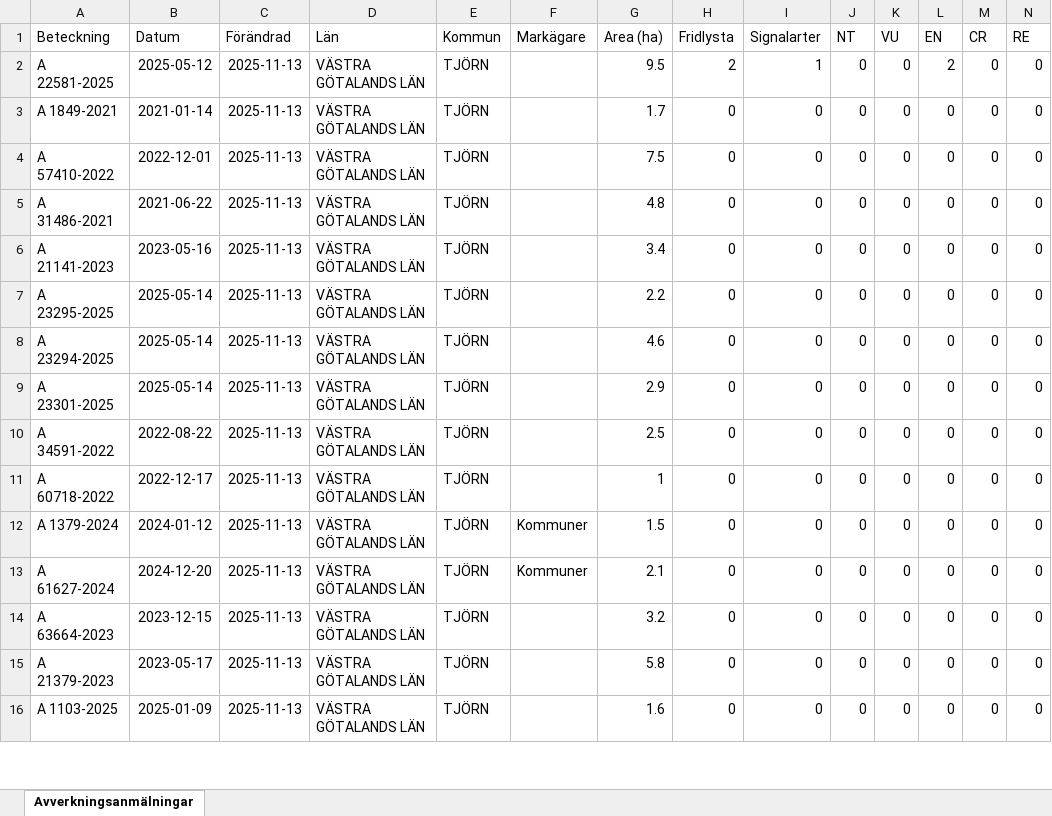
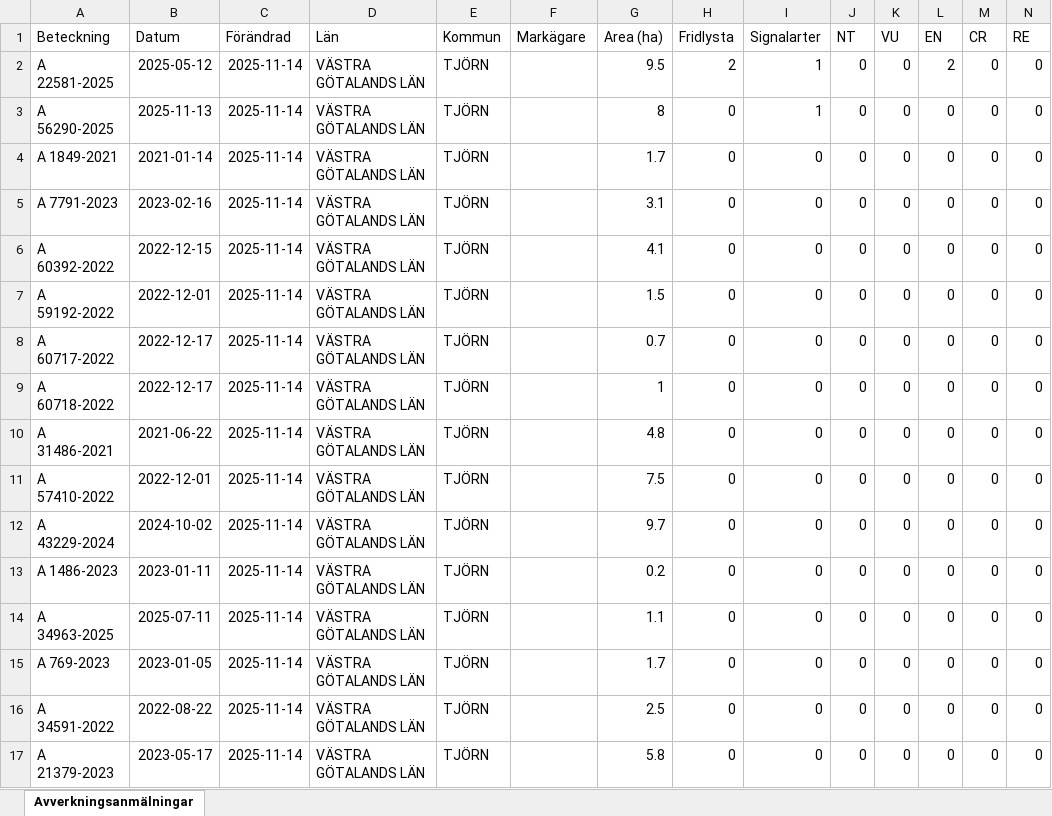
Before and after one commit to klasma/Logging_1419, an Excel workbook: Översikt TJÖRN.xlsx, sheet Avverkningsanmälningar, drawn as a sheet; only a part is shown; values as stored, in another font and other column widths than the file's, no borders; removed rows and columns are numbered as before the commit, all else as after; rows hold the shown columns only; the diff covers the shown part only; the diff names each change by its address in the sheet, - before the commit and + after, or states it on an @@ line.

```diff
--- a/Översikt TJÖRN.xlsx (sheet Avverkningsanmälningar)
+++ b/Översikt TJÖRN.xlsx (sheet Avverkningsanmälningar)
-C2 (Förändrad): 2025-11-13
+C2 (Förändrad): 2025-11-14
+row 3: A 56290-2025 | 2025-11-13 | 2025-11-14 | VÄSTRA GÖTALANDS LÄN | TJÖRN |  | 8 | 0 | 1 | 0 | 0 | 0 | 0 | 0
-C4 (Förändrad): 2025-11-13
+C4 (Förändrad): 2025-11-14
+row 5: A 7791-2023 | 2023-02-16 | 2025-11-14 | VÄSTRA GÖTALANDS LÄN | TJÖRN |  | 3.1 | 0 | 0 | 0 | 0 | 0 | 0 | 0
+row 6: A 60392-2022 | 2022-12-15 | 2025-11-14 | VÄSTRA GÖTALANDS LÄN | TJÖRN |  | 4.1 | 0 | 0 | 0 | 0 | 0 | 0 | 0
-A7 (Beteckning): A 57410-2022
+A7 (Beteckning): A 59192-2022
-C7 (Förändrad): 2025-11-13
+C7 (Förändrad): 2025-11-14
-G7 (Area (ha)): 7.5
+G7 (Area (ha)): 1.5
+row 8: A 60717-2022 | 2022-12-17 | 2025-11-14 | VÄSTRA GÖTALANDS LÄN | TJÖRN |  | 0.7 | 0 | 0 | 0 | 0 | 0 | 0 | 0
+row 9: A 60718-2022 | 2022-12-17 | 2025-11-14 | VÄSTRA GÖTALANDS LÄN | TJÖRN |  | 1 | 0 | 0 | 0 | 0 | 0 | 0 | 0
-C10:C12 (Förändrad): 2025-11-13
+C10:C12 (Förändrad): 2025-11-14
-A11 (Beteckning): A 21141-2023
+A11 (Beteckning): A 57410-2022
-B11 (Datum): 2023-05-16
+B11 (Datum): 2022-12-01
-G11 (Area (ha)): 3.4
+G11 (Area (ha)): 7.5
-A12 (Beteckning): A 23295-2025
+A12 (Beteckning): A 43229-2024
-B12 (Datum): 2025-05-14
+B12 (Datum): 2024-10-02
-G12 (Area (ha)): 2.2
+G12 (Area (ha)): 9.7
+row 13: A 1486-2023 | 2023-01-11 | 2025-11-14 | VÄSTRA GÖTALANDS LÄN | TJÖRN |  | 0.2 | 0 | 0 | 0 | 0 | 0 | 0 | 0
-A14 (Beteckning): A 23294-2025
+A14 (Beteckning): A 34963-2025
-B14 (Datum): 2025-05-14
+B14 (Datum): 2025-07-11
-C14:C16 (Förändrad): 2025-11-13
+C14:C16 (Förändrad): 2025-11-14
-G14 (Area (ha)): 4.6
+G14 (Area (ha)): 1.1
-A15 (Beteckning): A 23301-2025
+A15 (Beteckning): A 769-2023
-B15 (Datum): 2025-05-14
+B15 (Datum): 2023-01-05
-G15 (Area (ha)): 2.9
+G15 (Area (ha)): 1.7
-row 11: A 60718-2022 | 2022-12-17 | 2025-11-13 | VÄSTRA GÖTALANDS LÄN | TJÖRN |  | 1 | 0 | 0 | 0 | 0 | 0 | 0 | 0
-row 12: A 1379-2024 | 2024-01-12 | 2025-11-13 | VÄSTRA GÖTALANDS LÄN | TJÖRN | Kommuner | 1.5 | 0 | 0 | 0 | 0 | 0 | 0 | 0
-row 13: A 61627-2024 | 2024-12-20 | 2025-11-13 | VÄSTRA GÖTALANDS LÄN | TJÖRN | Kommuner | 2.1 | 0 | 0 | 0 | 0 | 0 | 0 | 0
-row 14: A 63664-2023 | 2023-12-15 | 2025-11-13 | VÄSTRA GÖTALANDS LÄN | TJÖRN |  | 3.2 | 0 | 0 | 0 | 0 | 0 | 0 | 0
-C17 (Förändrad): 2025-11-13
+C17 (Förändrad): 2025-11-14
-row 16: A 1103-2025 | 2025-01-09 | 2025-11-13 | VÄSTRA GÖTALANDS LÄN | TJÖRN |  | 1.6 | 0 | 0 | 0 | 0 | 0 | 0 | 0
```
Also changed, not shown: 1 added row, 1 removed row and 65 edited cells elsewhere in this sheet, artfynd/A 22581-2025 artfynd.xlsx, 12 other files.
